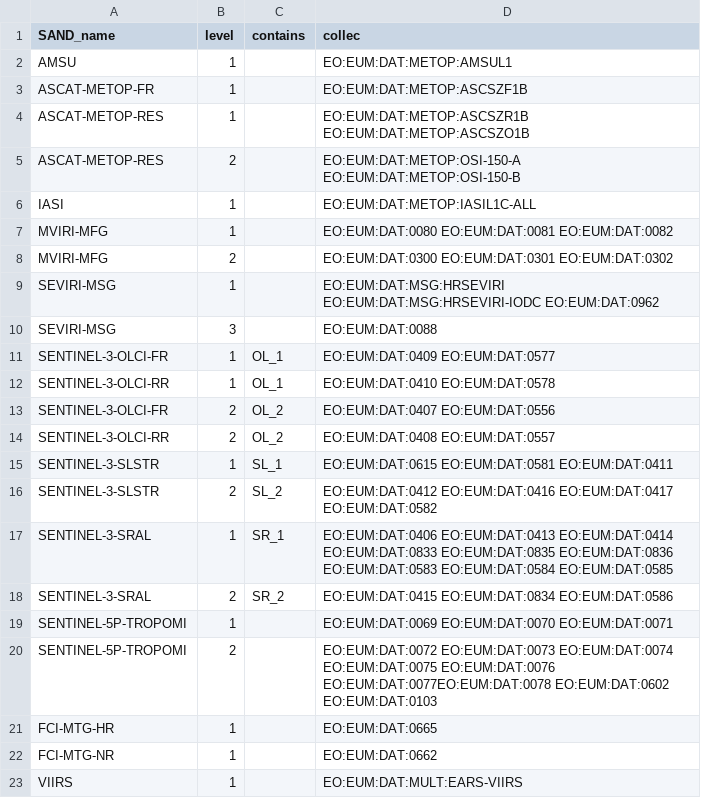
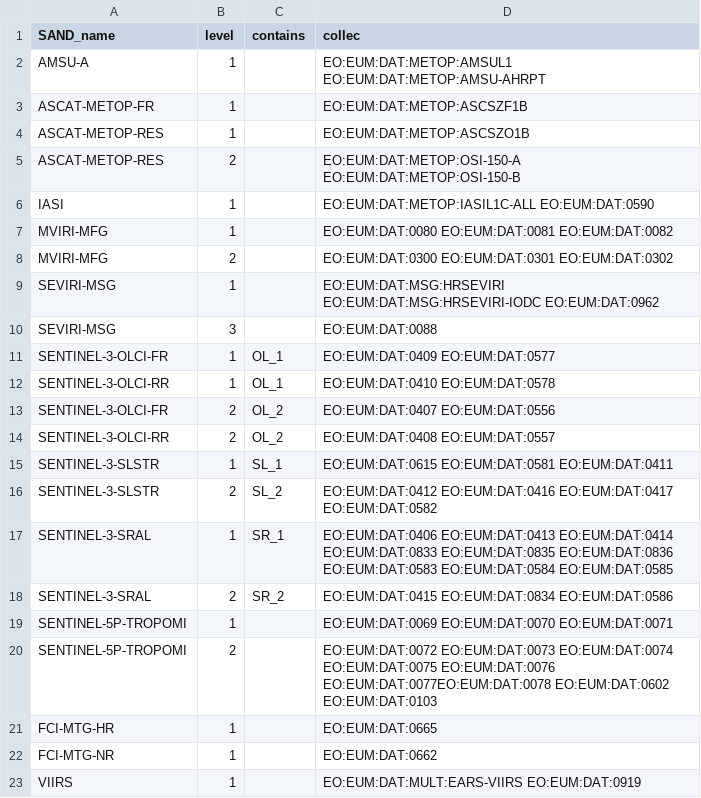
Before and after one commit to hygeos/SAND, a CSV file: sand/collections/eumdac.csv, drawn as a sheet.

```diff
--- a/sand/collections/eumdac.csv
+++ b/sand/collections/eumdac.csv
@@ -1,7 +1,7 @@
 SAND_name,              level,  contains, collec
-AMSU,                   1,      ,         EO:EUM:DAT:METOP:AMSUL1
+AMSU-A,                 1,      ,         EO:EUM:DAT:METOP:AMSUL1 EO:EUM:DAT:METOP:AMSU-AHRPT
 ASCAT-METOP-FR,         1,      ,         EO:EUM:DAT:METOP:ASCSZF1B
-ASCAT-METOP-RES,        1,      ,         EO:EUM:DAT:METOP:ASCSZR1B EO:EUM:DAT:METOP:ASCSZO1B
+ASCAT-METOP-RES,        1,      ,         EO:EUM:DAT:METOP:ASCSZO1B
 ASCAT-METOP-RES,        2,      ,         EO:EUM:DAT:METOP:OSI-150-A EO:EUM:DAT:METOP:OSI-150-B
-IASI,                   1,      ,         EO:EUM:DAT:METOP:IASIL1C-ALL
+IASI,                   1,      ,         EO:EUM:DAT:METOP:IASIL1C-ALL EO:EUM:DAT:0590
 MVIRI-MFG,              1,      ,         EO:EUM:DAT:0080 EO:EUM:DAT:0081 EO:EUM:DAT:0082
@@ -22,2 +22,2 @@ FCI-MTG-HR,             1,      ,         EO:EUM:DAT:0665
 FCI-MTG-NR,             1,      ,         EO:EUM:DAT:0662
-VIIRS,                  1,      ,         EO:EUM:DAT:MULT:EARS-VIIRS
+VIIRS,                  1,      ,         EO:EUM:DAT:MULT:EARS-VIIRS EO:EUM:DAT:0919
```
Also changed, not shown: sand/collections/geodes.csv, sand/collections/usgs.csv, 16 other files.
